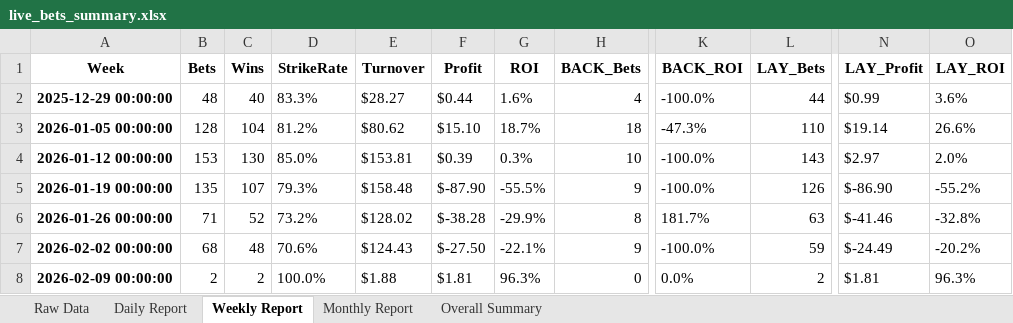
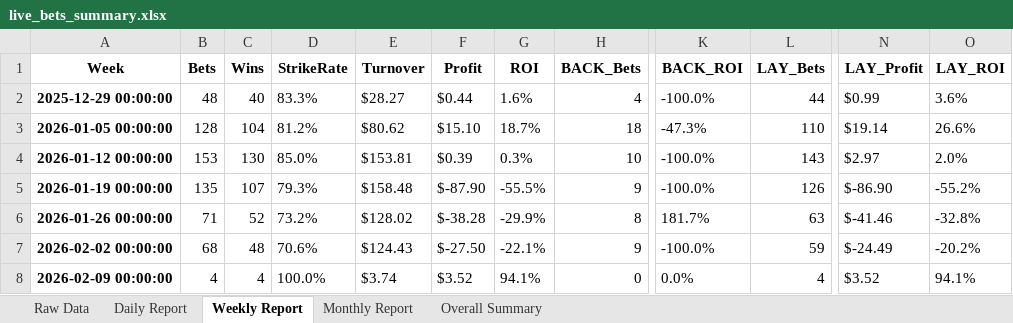
Before and after one commit to bfarrell97/greyhound-database, an Excel workbook: live_bets_summary.xlsx, sheet Weekly Report, drawn as a sheet; only a part is shown, gaps mark what is left out; values as stored, in another font and other column widths than the file's, no borders; the diff names each change by its address in the sheet, - before the commit and + after, or states it on an @@ line.

```diff
--- a/live_bets_summary.xlsx (sheet Weekly Report)
+++ b/live_bets_summary.xlsx (sheet Weekly Report)
-B8 (Bets): 2
+B8 (Bets): 4
-C8 (Wins): 2
+C8 (Wins): 4
-E8 (Turnover): $1.88
+E8 (Turnover): $3.74
-F8 (Profit): $1.81
+F8 (Profit): $3.52
-G8 (ROI): 96.3%
+G8 (ROI): 94.1%
-L8 (LAY_Bets): 2
+L8 (LAY_Bets): 4
-N8 (LAY_Profit): $1.81
+N8 (LAY_Profit): $3.52
-O8 (LAY_ROI): 96.3%
+O8 (LAY_ROI): 94.1%
```
Also changed, not shown: sheet Raw Data, sheet Daily Report, sheet Monthly Report, sheet Overall Summary, 2 other files.
